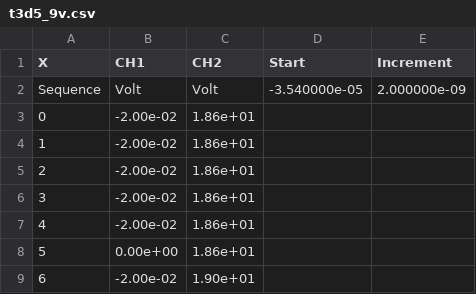
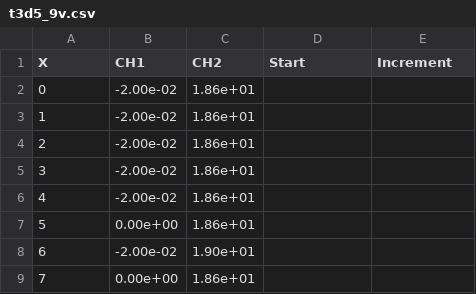
Before and after one commit to amandalchang/power-e, a CSV file: lab3/lab_3_power_e_2ch/t3d5_9v.csv, drawn as a sheet; only a part is shown; the shorter side is filled out with more unchanged rows.

```diff
--- a/lab3/lab_3_power_e_2ch/t3d5_9v.csv
+++ b/lab3/lab_3_power_e_2ch/t3d5_9v.csv
@@ -1,3 +1,2 @@
 X,CH1,CH2,Start,Increment,
-Sequence,Volt,Volt,-3.540000e-05,2.000000e-09
 0,-2.00e-02,1.86e+01,
```
Also changed, not shown: lab3/lab_3_power_e_2ch/t3d5_4v.csv, lab3/lab_3_power_e_2ch/t3d5_7v.csv, 4 other files.
